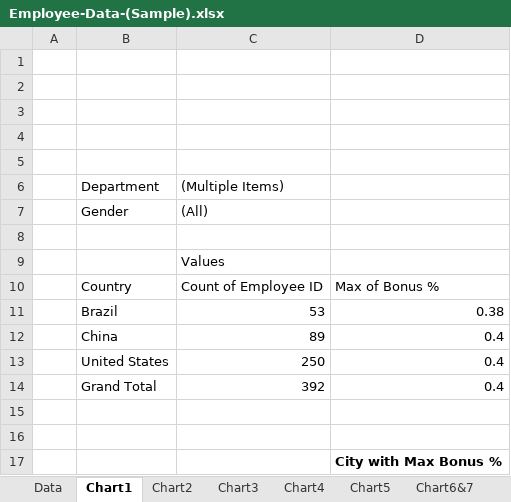
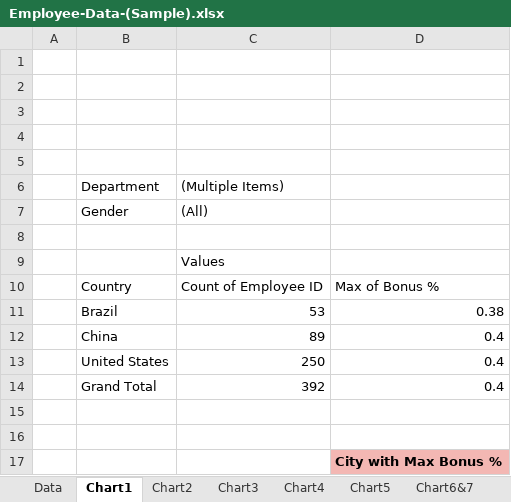
Before and after one commit to gk23gopal/Dashboard-Visualizations, an Excel workbook: Employee-Data-(Sample).xlsx, sheet Chart1, drawn as a sheet; values as stored, in another font and other column widths than the file's, no borders; charts and pictures not drawn; the diff names each change by its address in the sheet, - before the commit and + after, or states it on an @@ line.

```diff
--- a/Employee-Data-(Sample).xlsx (sheet Chart1)
+++ b/Employee-Data-(Sample).xlsx (sheet Chart1)
-D17 fill: none
+D17 fill: #F3B7B3
```
Also changed, not shown: sheet Data, sheet Chart4, sheet Chart6&7, sheet Chart9, sheet Chart2, sheet Chart8, 2 more sheets, charts or pictures.
